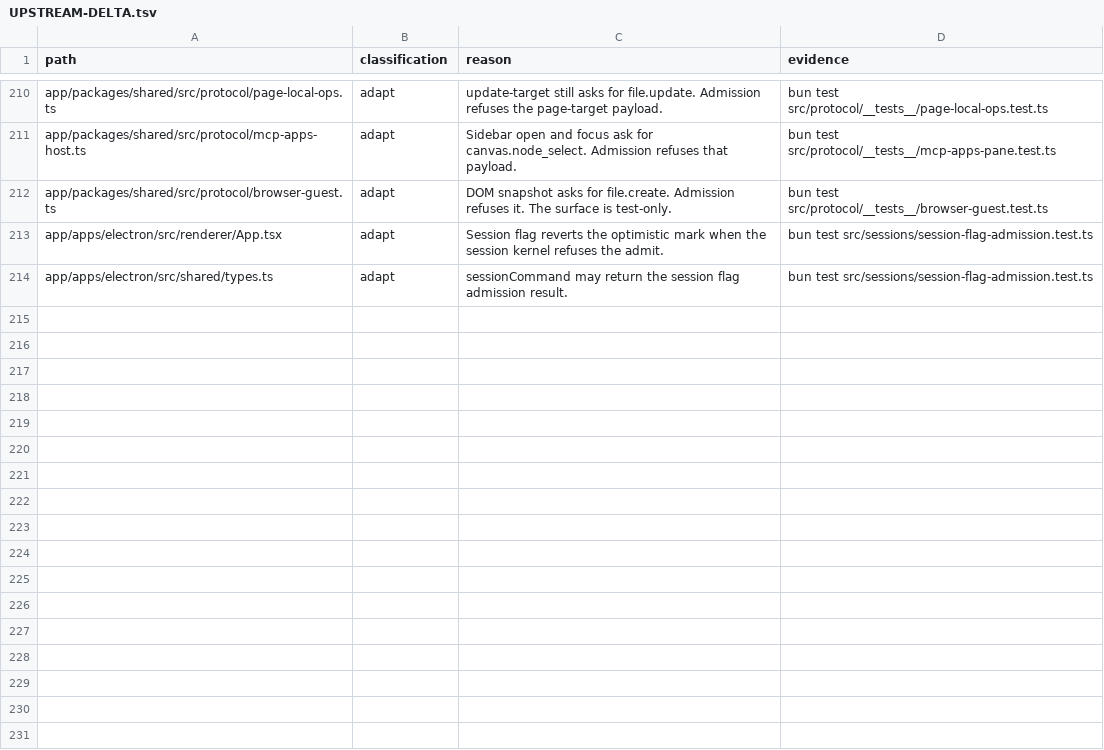
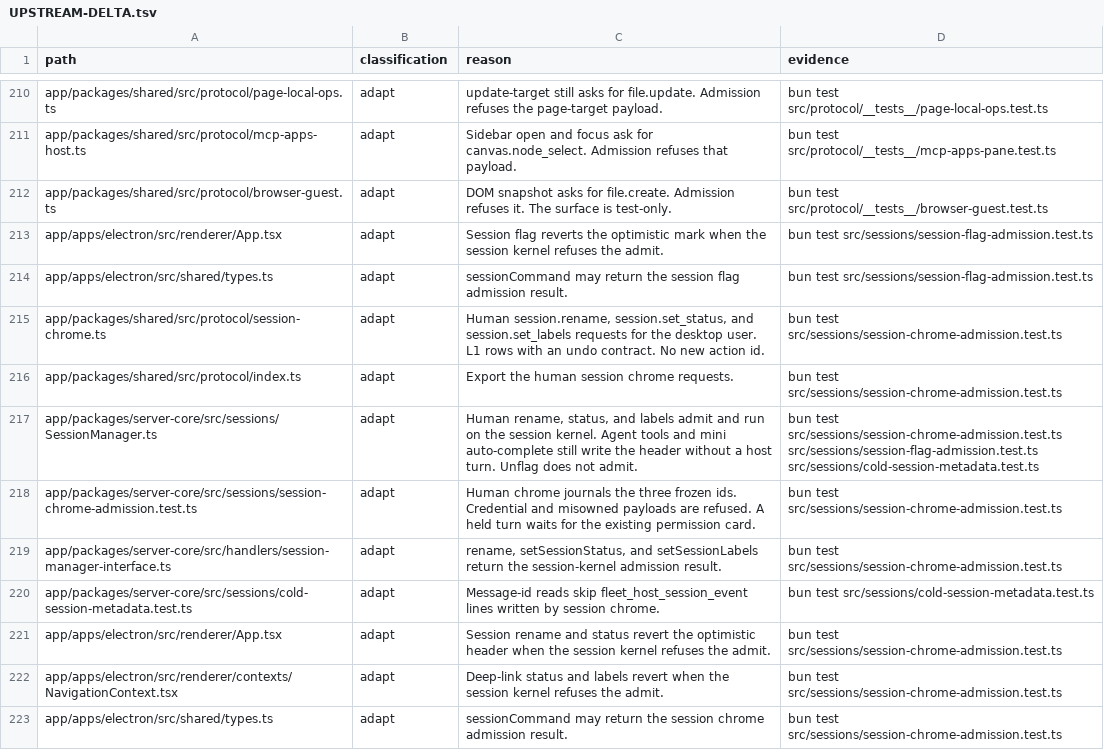
Before and after one commit to XCH27/tiangong-project, a TSV file: docs/UPSTREAM-DELTA.tsv, drawn as a sheet; only a part is shown, gaps mark what is left out.

Commit message:
Admit human session rename, status, and labels on the session kernel (#30)
Human session.rename / set_status / set_labels admit+run on Craft session HostTurnKernel like Flag. Unflag still no admit. Agent tools and mini-session auto-complete still bypass host turn (documented). Settings plugins stay Locked. W0.1 stays Locked.

```diff
--- a/docs/UPSTREAM-DELTA.tsv
+++ b/docs/UPSTREAM-DELTA.tsv
@@ -214 +214,10 @@ app/apps/electron/src/renderer/App.tsx	adapt	Session flag reverts the optimistic
 app/apps/electron/src/shared/types.ts	adapt	sessionCommand may return the session flag admission result.	bun test src/sessions/session-flag-admission.test.ts
+app/packages/shared/src/protocol/session-chrome.ts	adapt	Human session.rename, session.set_status, and session.set_labels requests for the desktop user. L1 rows with an undo contract. No new action id.	bun test src/sessions/session-chrome-admission.test.ts
+app/packages/shared/src/protocol/index.ts	adapt	Export the human session chrome requests.	bun test src/sessions/session-chrome-admission.test.ts
+app/packages/server-core/src/sessions/SessionManager.ts	adapt	Human rename, status, and labels admit and run on the session kernel. Agent tools and mini auto-complete still write the header without a host turn. Unflag does not admit.	bun test src/sessions/session-chrome-admission.test.ts src/sessions/session-flag-admission.test.ts src/sessions/cold-session-metadata.test.ts
+app/packages/server-core/src/sessions/session-chrome-admission.test.ts	adapt	Human chrome journals the three frozen ids. Credential and misowned payloads are refused. A held turn waits for the existing permission card.	bun test src/sessions/session-chrome-admission.test.ts
+app/packages/server-core/src/handlers/session-manager-interface.ts	adapt	rename, setSessionStatus, and setSessionLabels return the session-kernel admission result.	bun test src/sessions/session-chrome-admission.test.ts
+app/packages/server-core/src/sessions/cold-session-metadata.test.ts	adapt	Message-id reads skip fleet_host_session_event lines written by session chrome.	bun test src/sessions/cold-session-metadata.test.ts
+app/apps/electron/src/renderer/App.tsx	adapt	Session rename and status revert the optimistic header when the session kernel refuses the admit.	bun test src/sessions/session-chrome-admission.test.ts
+app/apps/electron/src/renderer/contexts/NavigationContext.tsx	adapt	Deep-link status and labels revert when the session kernel refuses the admit.	bun test src/sessions/session-chrome-admission.test.ts
+app/apps/electron/src/shared/types.ts	adapt	sessionCommand may return the session chrome admission result.	bun test src/sessions/session-chrome-admission.test.ts
```
Also changed, not shown: 10 other files.
